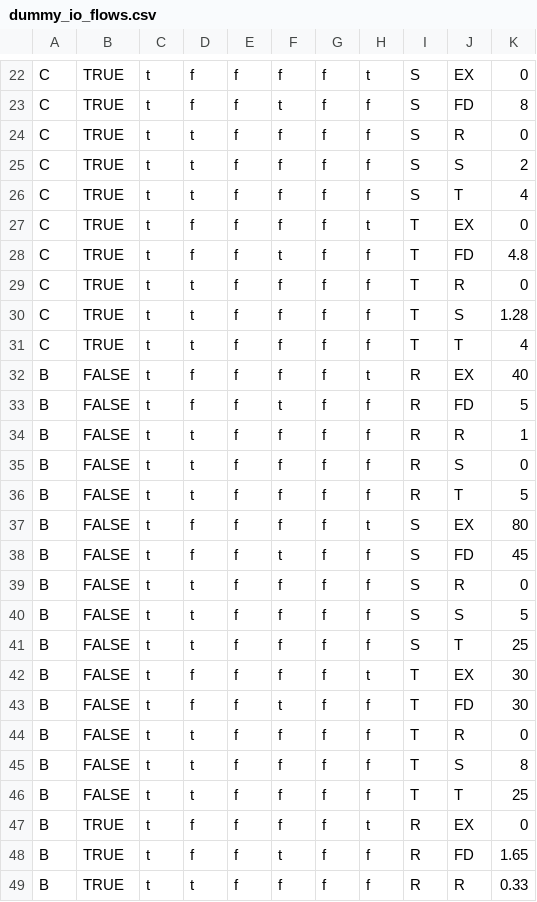
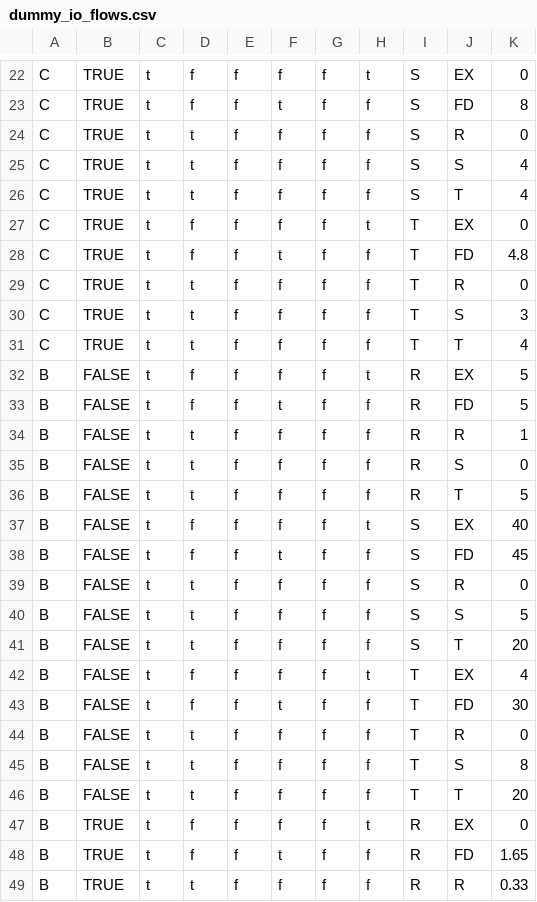
Before and after one commit to roblevy/demo-model, a CSV file: Dummy Data/dummy_io_flows.csv, drawn as a sheet; only a part is shown, gaps mark what is left out; the diff covers the shown part only.

Commit message:
Updated dummy world
Now matches dummy data notes better

```diff
--- a/Dummy Data/dummy_io_flows.csv
+++ b/Dummy Data/dummy_io_flows.csv
@@ -24,3 +24,3 @@ C,TRUE,t,f,f,t,f,f,S,FD,8
 C,TRUE,t,t,f,f,f,f,S,R,0
-C,TRUE,t,t,f,f,f,f,S,S,2
+C,TRUE,t,t,f,f,f,f,S,S,4
 C,TRUE,t,t,f,f,f,f,S,T,4
@@ -29,5 +29,5 @@ C,TRUE,t,f,f,t,f,f,T,FD,4.8
 C,TRUE,t,t,f,f,f,f,T,R,0
-C,TRUE,t,t,f,f,f,f,T,S,1.28
+C,TRUE,t,t,f,f,f,f,T,S,3
 C,TRUE,t,t,f,f,f,f,T,T,4
-B,FALSE,t,f,f,f,f,t,R,EX,40
+B,FALSE,t,f,f,f,f,t,R,EX,5
 B,FALSE,t,f,f,t,f,f,R,FD,5
@@ -36,3 +36,3 @@ B,FALSE,t,t,f,f,f,f,R,S,0
 B,FALSE,t,t,f,f,f,f,R,T,5
-B,FALSE,t,f,f,f,f,t,S,EX,80
+B,FALSE,t,f,f,f,f,t,S,EX,40
 B,FALSE,t,f,f,t,f,f,S,FD,45
@@ -40,4 +40,4 @@ B,FALSE,t,t,f,f,f,f,S,R,0
 B,FALSE,t,t,f,f,f,f,S,S,5
-B,FALSE,t,t,f,f,f,f,S,T,25
-B,FALSE,t,f,f,f,f,t,T,EX,30
+B,FALSE,t,t,f,f,f,f,S,T,20
+B,FALSE,t,f,f,f,f,t,T,EX,4
 B,FALSE,t,f,f,t,f,f,T,FD,30
@@ -45,3 +45,3 @@ B,FALSE,t,t,f,f,f,f,T,R,0
 B,FALSE,t,t,f,f,f,f,T,S,8
-B,FALSE,t,t,f,f,f,f,T,T,25
+B,FALSE,t,t,f,f,f,f,T,T,20
 B,TRUE,t,f,f,f,f,t,R,EX,0
```
Also changed, not shown: 13 edited cells elsewhere in this file, 1 other file.
